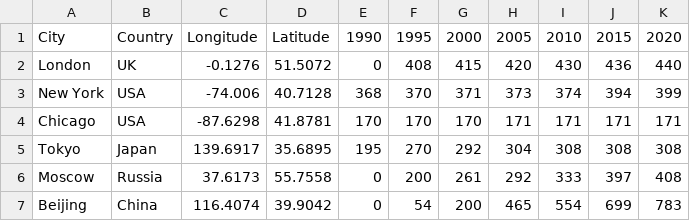
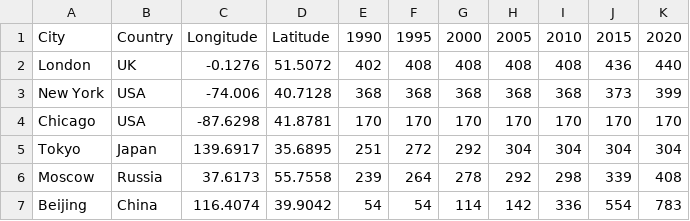
Before and after one commit to Siming-l/unit-2, a CSV file: data/metro_expansion.csv, drawn as a sheet; only a part is shown; the diff covers the shown part only.

```diff
--- a/data/metro_expansion.csv
+++ b/data/metro_expansion.csv
@@ -1,7 +1,7 @@
 City,Country,Longitude,Latitude,1990,1995,2000,2005,2010,2015,2020
-London,UK,-0.1276,51.5072,0,408,415,420,430,436,440
-New York,USA,-74.006,40.7128,368,370,371,373,374,394,399
-Chicago,USA,-87.6298,41.8781,170,170,170,171,171,171,171
-Tokyo,Japan,139.6917,35.6895,195,270,292,304,308,308,308
-Moscow,Russia,37.6173,55.7558,0,200,261,292,333,397,408
-Beijing,China,116.4074,39.9042,0,54,200,465,554,699,783
+London,UK,-0.1276,51.5072,402,408,408,408,408,436,440
+New York,USA,-74.006,40.7128,368,368,368,368,368,373,399
+Chicago,USA,-87.6298,41.8781,170,170,170,170,170,170,170
+Tokyo,Japan,139.6917,35.6895,251,272,292,304,304,304,304
+Moscow,Russia,37.6173,55.7558,239,264,278,292,298,339,408
+Beijing,China,116.4074,39.9042,54,54,114,142,336,554,783
```
Also changed, not shown: 28 edited cells elsewhere in this file, 4 other files.
